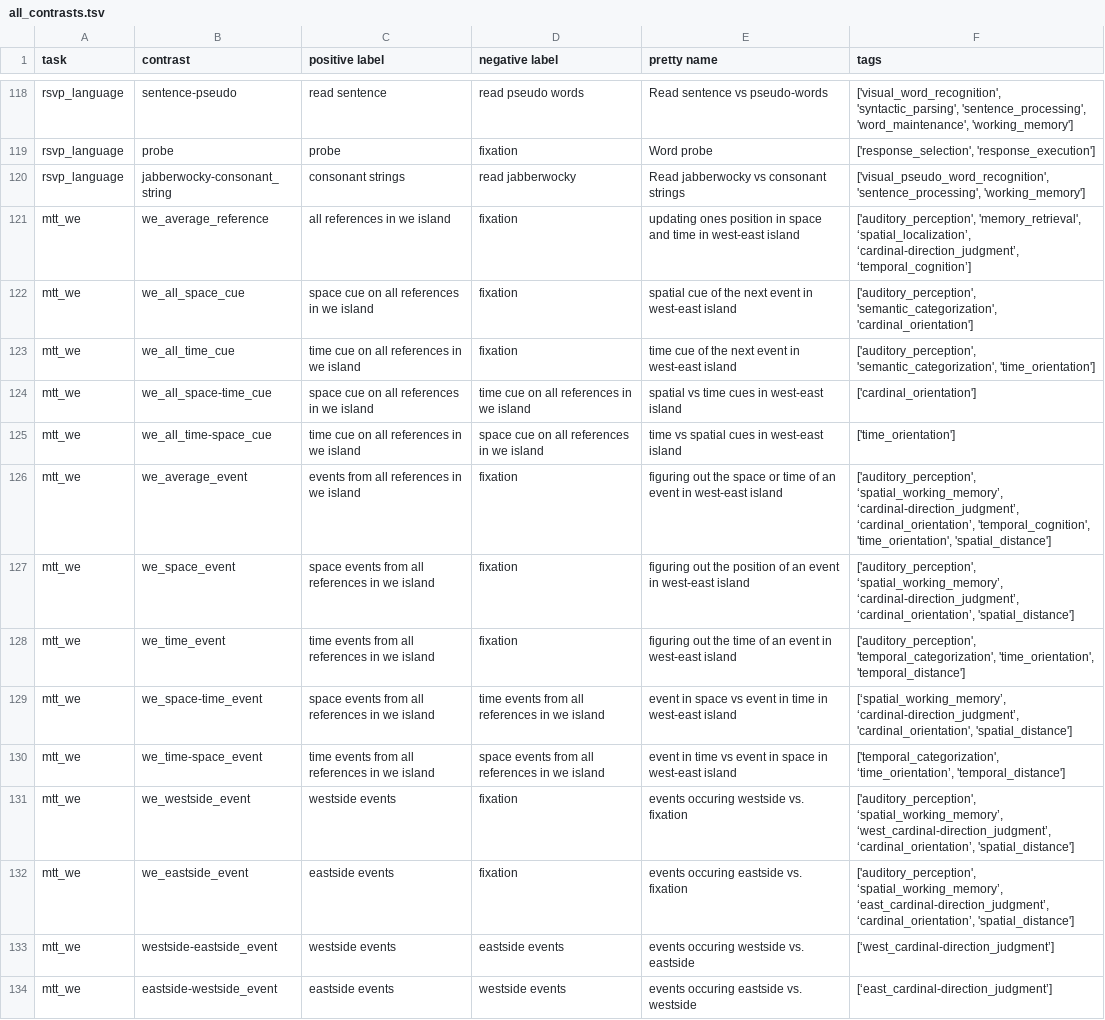
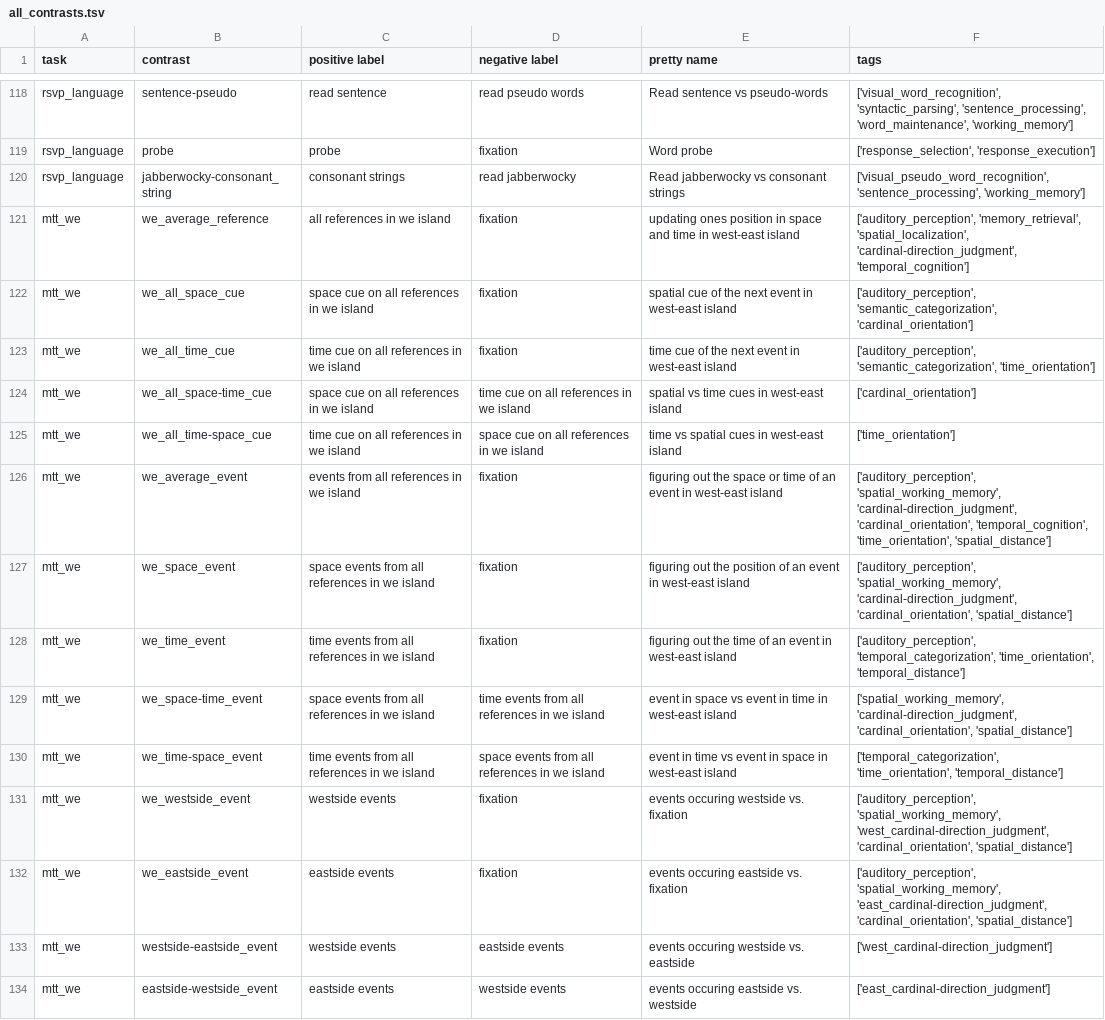
Before and after one commit to individual-brain-charting/public_analysis_code, a TSV file: ibc_data/all_contrasts.tsv, drawn as a sheet; only a part is shown, gaps mark what is left out; the diff covers the shown part only.

Commit message:
Fixed glitches in all_contrasts.tsv

```diff
--- a/ibc_data/all_contrasts.tsv
+++ b/ibc_data/all_contrasts.tsv
@@ -120,3 +120,3 @@ rsvp_language	probe	probe	fixation	Word probe	['response_selection', 'response_e
 rsvp_language	jabberwocky-consonant_string	consonant strings	read jabberwocky	Read jabberwocky vs consonant strings	['visual_pseudo_word_recognition', 'sentence_processing', 'working_memory']
-mtt_we	we_average_reference	all references in we island	fixation	updating ones position in space and time in west-east island	['auditory_perception', 'memory_retrieval', ‘spatial_localization’, ‘cardinal-direction_judgment’, ‘temporal_cognition’]
+mtt_we	we_average_reference	all references in we island	fixation	updating ones position in space and time in west-east island	['auditory_perception', 'memory_retrieval', 'spatial_localization', 'cardinal-direction_judgment', 'temporal_cognition']
 mtt_we	we_all_space_cue	space cue on all references in we island	fixation	spatial cue of the next event in west-east island	['auditory_perception', 'semantic_categorization', 'cardinal_orientation']
@@ -125,10 +125,10 @@ mtt_we	we_all_space-time_cue	space cue on all references in we island	time cue o
 mtt_we	we_all_time-space_cue	time cue on all references in we island	space cue on all references in we island	time vs spatial cues in west-east island	['time_orientation']
-mtt_we	we_average_event	events from all references in we island	fixation	figuring out the space or time of an event in west-east island	['auditory_perception', ‘spatial_working_memory’, ‘cardinal-direction_judgment’, ‘cardinal_orientation’, 'temporal_cognition', 'time_orientation', 'spatial_distance']
-mtt_we	we_space_event	space events from all references in we island	fixation	figuring out the position of an event in west-east island	['auditory_perception', ‘spatial_working_memory’, ‘cardinal-direction_judgment’, ‘cardinal_orientation’, 'spatial_distance']
+mtt_we	we_average_event	events from all references in we island	fixation	figuring out the space or time of an event in west-east island	['auditory_perception', 'spatial_working_memory', 'cardinal-direction_judgment', 'cardinal_orientation', 'temporal_cognition', 'time_orientation', 'spatial_distance']
+mtt_we	we_space_event	space events from all references in we island	fixation	figuring out the position of an event in west-east island	['auditory_perception', 'spatial_working_memory', 'cardinal-direction_judgment', 'cardinal_orientation', 'spatial_distance']
 mtt_we	we_time_event	time events from all references in we island	fixation	figuring out the time of an event in west-east island	['auditory_perception', 'temporal_categorization', 'time_orientation', 'temporal_distance']
-mtt_we	we_space-time_event	space events from all references in we island	time events from all references in we island	event in space vs event in time in west-east island	[‘spatial_working_memory’, ‘cardinal-direction_judgment’, 'cardinal_orientation', 'spatial_distance']
-mtt_we	we_time-space_event	time events from all references in we island	space events from all references in we island	event in time vs event in space in west-east island	['temporal_categorization', ‘time_orientation’, 'temporal_distance']
-mtt_we	we_westside_event	westside events	fixation	events occuring westside vs. fixation	['auditory_perception', ‘spatial_working_memory’, ‘west_cardinal-direction_judgment’, ‘cardinal_orientation’, 'spatial_distance']
-mtt_we	we_eastside_event	eastside events	fixation	events occuring eastside vs. fixation	['auditory_perception', ‘spatial_working_memory’, ‘east_cardinal-direction_judgment’, ‘cardinal_orientation’, 'spatial_distance']
-mtt_we	westside-eastside_event	westside events	eastside events	events occuring westside vs. eastside	[‘west_cardinal-direction_judgment’]
-mtt_we	eastside-westside_event	eastside events	westside events	events occuring eastside vs. westside	[‘east_cardinal-direction_judgment’]
+mtt_we	we_space-time_event	space events from all references in we island	time events from all references in we island	event in space vs event in time in west-east island	['spatial_working_memory', 'cardinal-direction_judgment', 'cardinal_orientation', 'spatial_distance']
+mtt_we	we_time-space_event	time events from all references in we island	space events from all references in we island	event in time vs event in space in west-east island	['temporal_categorization', 'time_orientation', 'temporal_distance']
+mtt_we	we_westside_event	westside events	fixation	events occuring westside vs. fixation	['auditory_perception', 'spatial_working_memory', 'west_cardinal-direction_judgment', 'cardinal_orientation', 'spatial_distance']
+mtt_we	we_eastside_event	eastside events	fixation	events occuring eastside vs. fixation	['auditory_perception', 'spatial_working_memory', 'east_cardinal-direction_judgment', 'cardinal_orientation', 'spatial_distance']
+mtt_we	westside-eastside_event	westside events	eastside events	events occuring westside vs. eastside	['west_cardinal-direction_judgment']
+mtt_we	eastside-westside_event	eastside events	westside events	events occuring eastside vs. westside	['east_cardinal-direction_judgment']
```
Also changed, not shown: 15 edited cells elsewhere in this file, ibc_data/sessions.csv, 2 other files.
